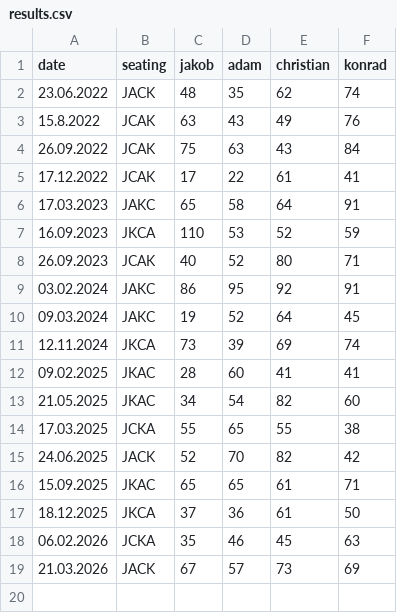
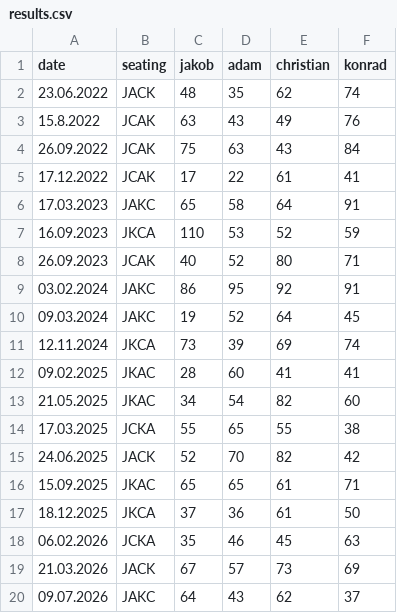
Before and after one commit to JACK-Arena/jack-arena.github.io, a CSV file: assets/doppelkopf/results.csv, drawn as a sheet.

Commit message:
Update result 09.07.2026

```diff
--- a/assets/doppelkopf/results.csv
+++ b/assets/doppelkopf/results.csv
@@ -19 +19,2 @@ date,seating,jakob,adam,christian,konrad
 21.03.2026,JACK,67,57,73,69
+09.07.2026,JAKC,64,43,62,37
```
